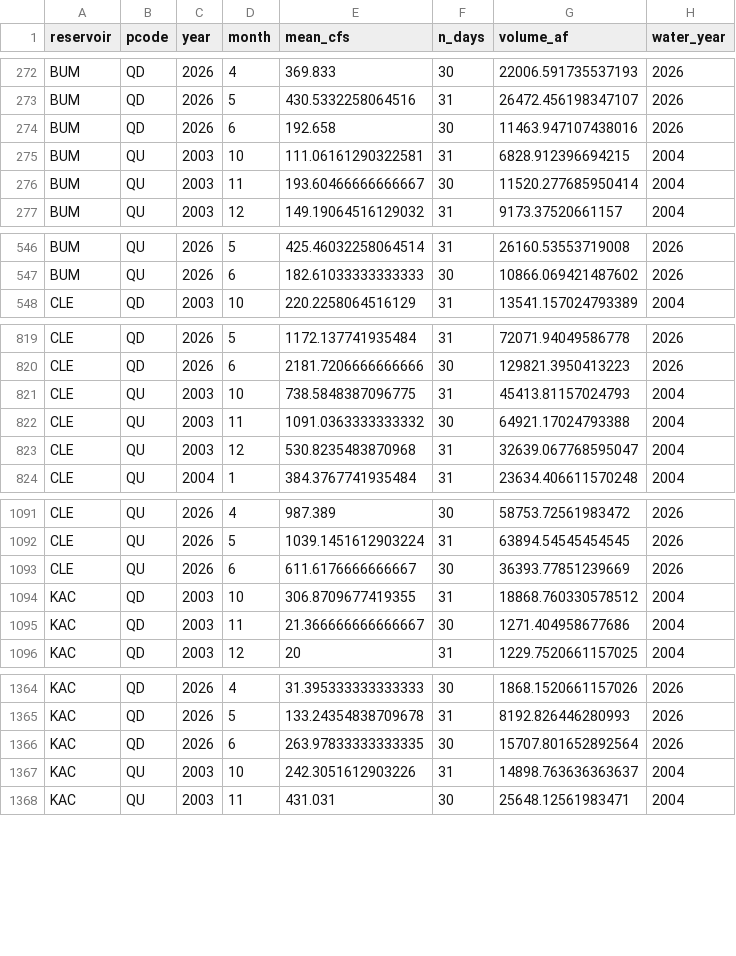
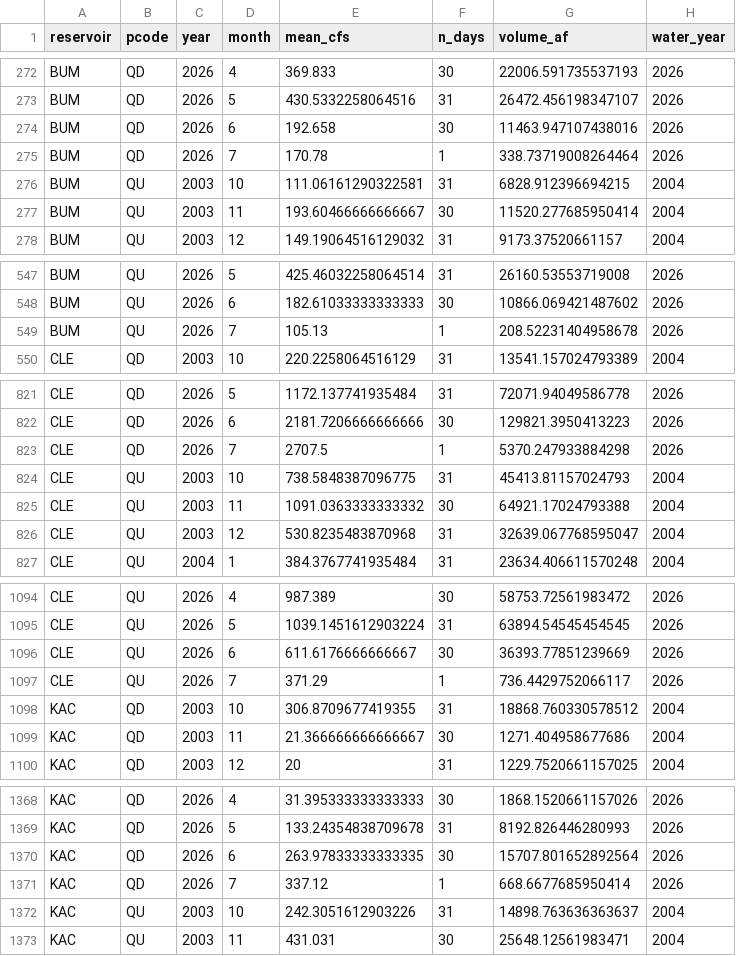
Before and after one commit to jeffmarti/yak-stor, a CSV file: data/bor_discharge_monthly.csv, drawn as a sheet; only a part is shown, gaps mark what is left out; the diff covers the shown part only; the diff names each change by its address in the sheet, - before the commit and + after, or states it on an @@ line.

```diff
--- a/data/bor_discharge_monthly.csv
+++ b/data/bor_discharge_monthly.csv
+row 275: BUM | QD | 2026 | 7 | 170.78 | 1 | 338.73719008264464 | 2026
+row 549: BUM | QU | 2026 | 7 | 105.13 | 1 | 208.52231404958678 | 2026
+row 823: CLE | QD | 2026 | 7 | 2707.5 | 1 | 5370.247933884298 | 2026
+row 1097: CLE | QU | 2026 | 7 | 371.29 | 1 | 736.4429752066117 | 2026
+row 1371: KAC | QD | 2026 | 7 | 337.12 | 1 | 668.6677685950414 | 2026
```
Also changed, not shown: 5 added rows elsewhere in this file, data/nohrsc_yakima_new_data.csv, data/nwrfc_runoff_monthly.csv, 4 other files.
